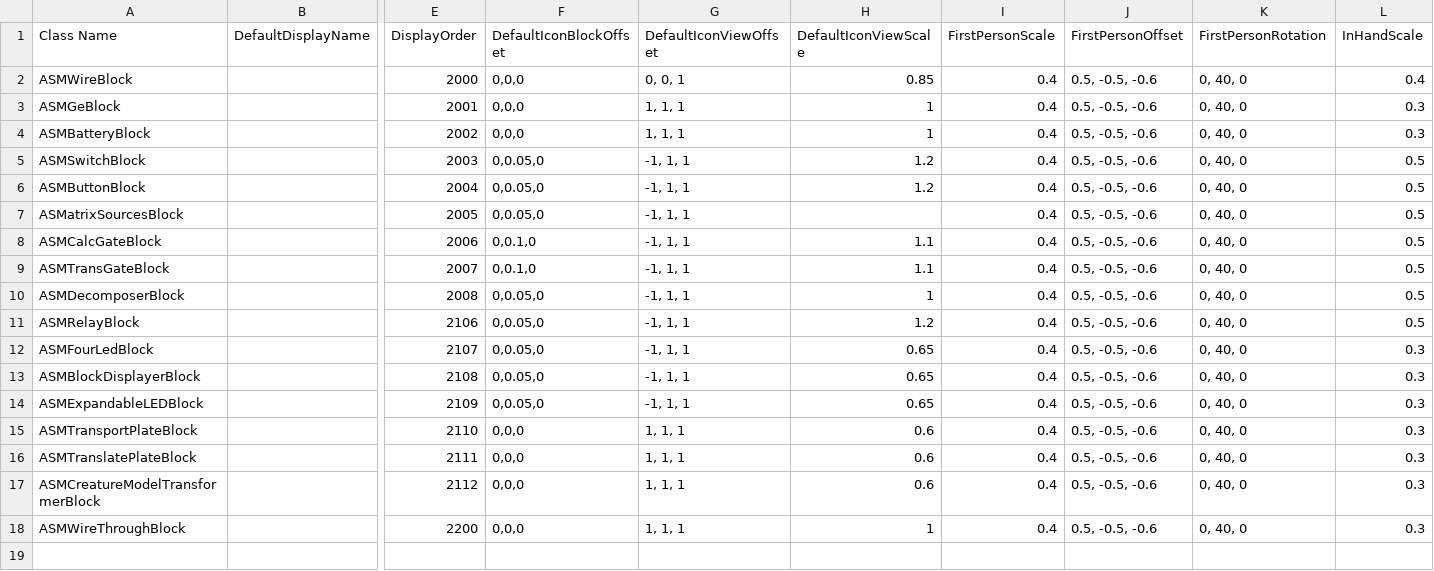
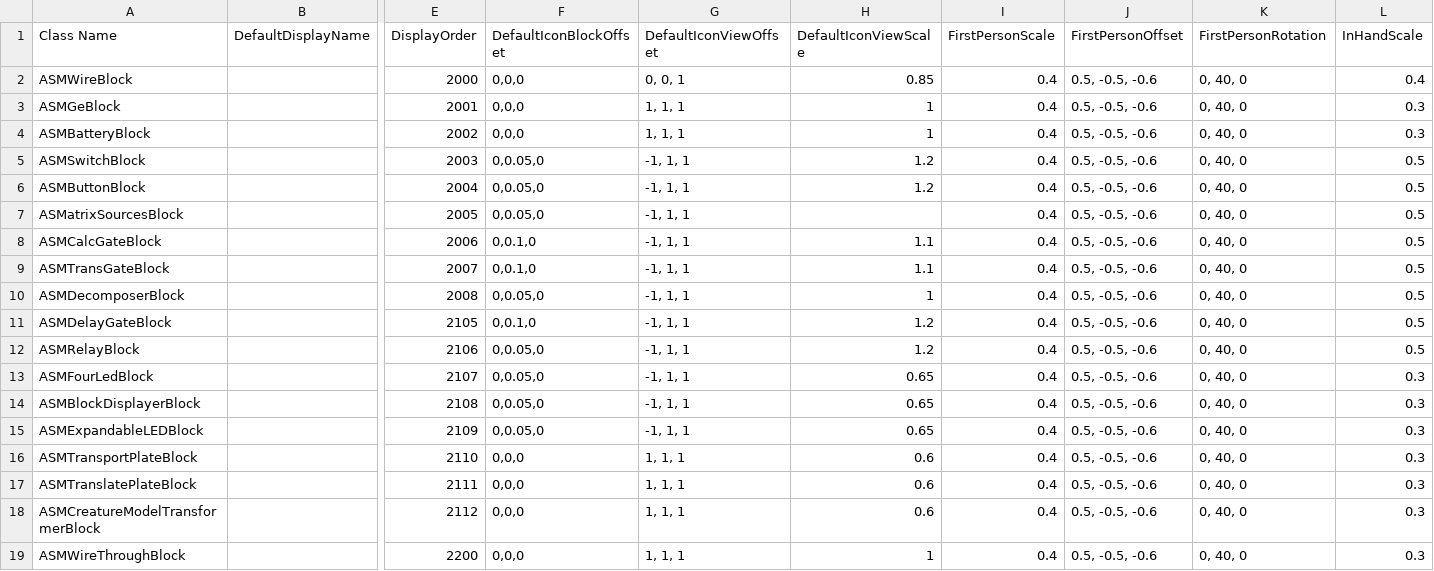
Before and after one commit to CS-LX/AutoScripting-Matrix, a CSV file: AutoScripting-Matrix/Assets/Matrix.csv, drawn as a sheet; only a part is shown, gaps mark what is left out; rows hold the shown columns only; the diff names each change by its address in the sheet, - before the commit and + after, or states it on an @@ line.

```diff
--- a/AutoScripting-Matrix/Assets/Matrix.csv
+++ b/AutoScripting-Matrix/Assets/Matrix.csv
+row 11: ASMDelayGateBlock |  | 2105 | 0,0.1,0 | -1, 1, 1 | 1.2 | 0.4 | 0.5, -0.5, -0.6 | 0, 40, 0 | 0.5
```
Also changed, not shown: 9 other files.
